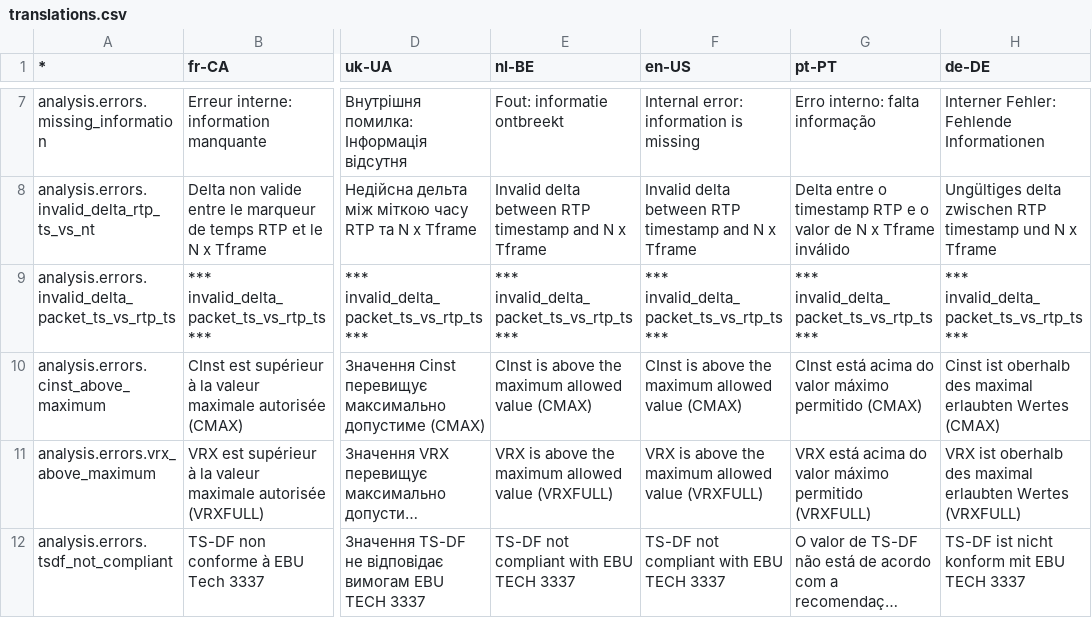
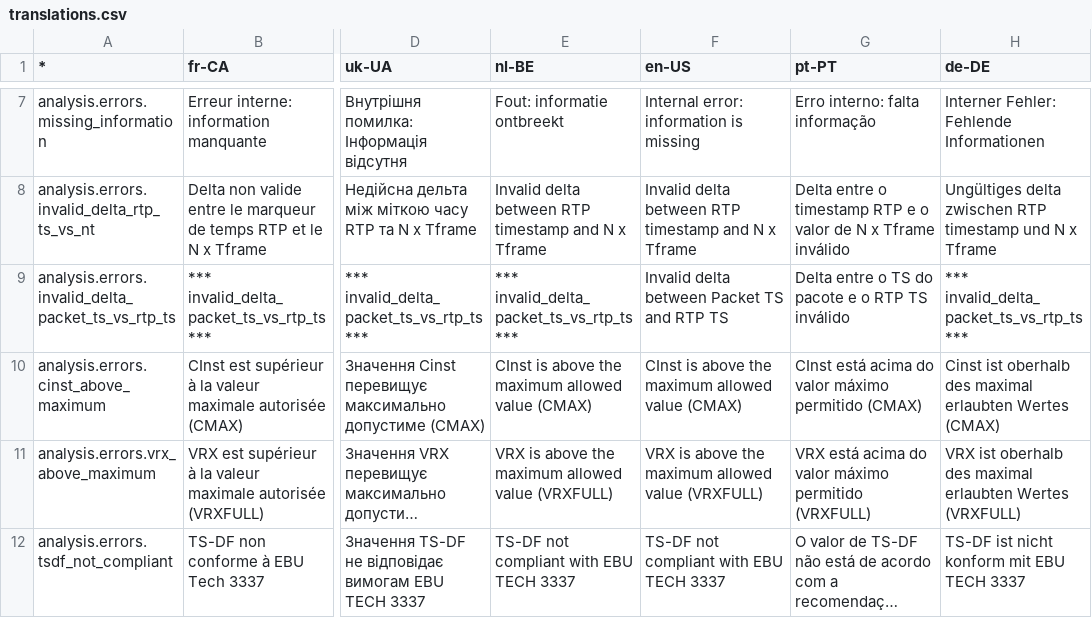
Before and after one commit to ebu/pi-list, a CSV file: apps/gui/data/translations.csv, drawn as a sheet; only a part is shown, gaps mark what is left out; long unchanged cells end in …; the diff names each change by its address in the sheet, - before the commit and + after, or states it on an @@ line.

```diff
--- a/apps/gui/data/translations.csv
+++ b/apps/gui/data/translations.csv
-F9 (en-US): *** invalid_delta_packet_ts_vs_rtp_ts ***
+F9 (en-US): Invalid delta between Packet TS and RTP TS
-G9 (pt-PT): *** invalid_delta_packet_ts_vs_rtp_ts ***
+G9 (pt-PT): Delta entre o TS do pacote e o RTP TS inválido
```
Also changed, not shown: 8 other files.
